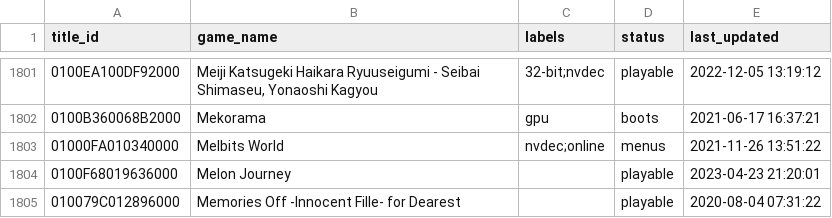
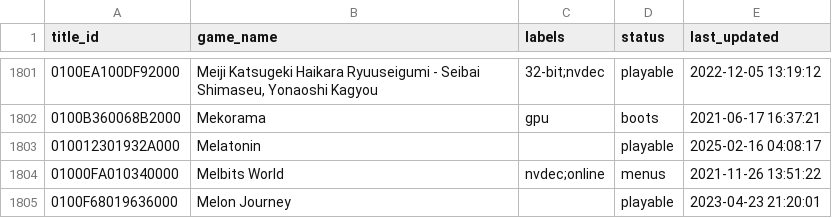
Before and after one commit to williansti/Ryujinx, a CSV file: docs/compatibility.csv, drawn as a sheet; only a part is shown, gaps mark what is left out; the shorter side is filled out with more unchanged rows.

Commit message:
Add Melatonin to compatibility list (#667)
It's playable, no bugs, and can run pretty easily way above intended
FPS, which shows there's not really any performance issues lol.


![image](https://github.com/user-attachments/assets/63402c9f-2412-4b43-9e5d-42a19436ac55)

```diff
--- a/docs/compatibility.csv
+++ b/docs/compatibility.csv
@@ -1802,2 +1802,3 @@
 0100B360068B2000,"Mekorama",gpu,boots,2021-06-17 16:37:21
+010012301932A000,"Melatonin",,playable,2025-02-16 04:08:17
 01000FA010340000,"Melbits World",nvdec;online,menus,2021-11-26 13:51:22
```
